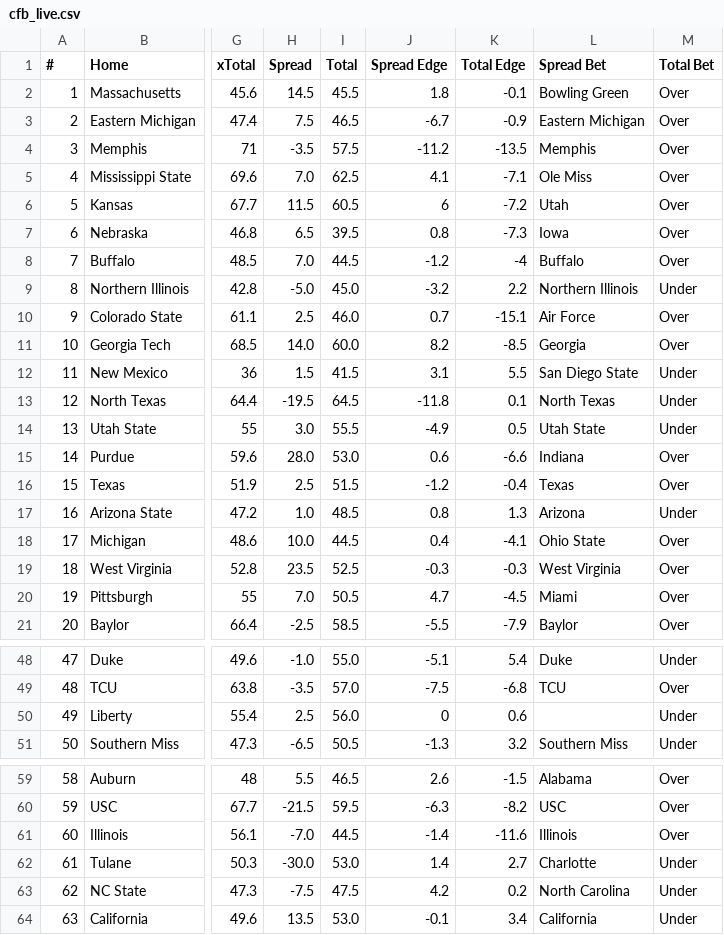
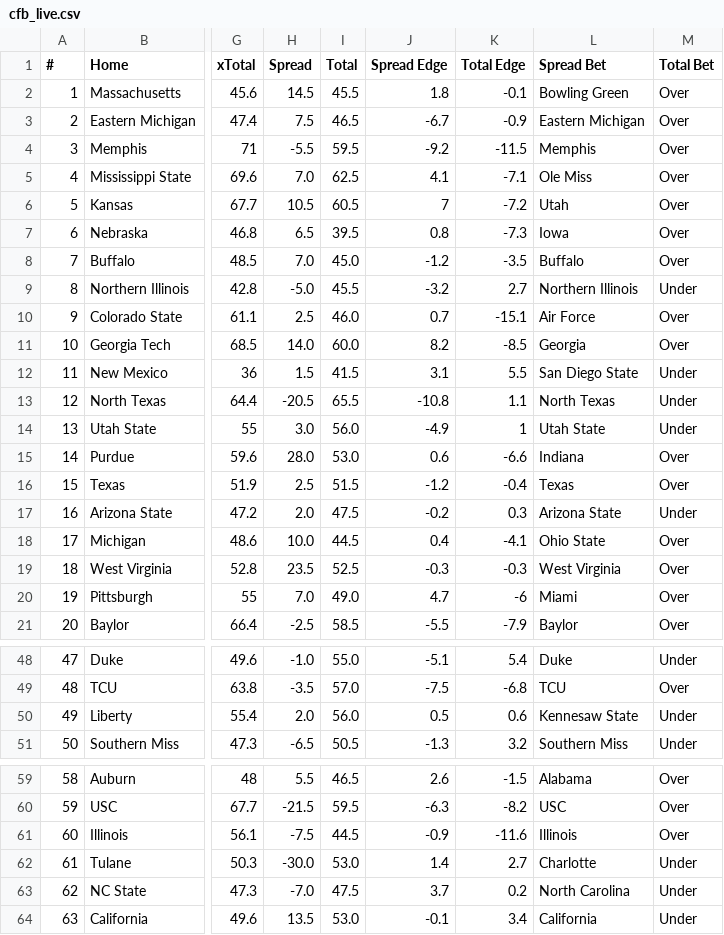
Before and after one commit to UtterLocks/1, a CSV file: data/cfb_live.csv, drawn as a sheet; only a part is shown, gaps mark what is left out; the diff covers the shown part only; the diff names each change by its address in the sheet, - before the commit and + after, or states it on an @@ line.

```diff
--- a/data/cfb_live.csv
+++ b/data/cfb_live.csv
-H4 (Spread): -3.5
+H4 (Spread): -5.5
-I4 (Total): 57.5
+I4 (Total): 59.5
-J4 (Spread Edge): -11.2
+J4 (Spread Edge): -9.2
-K4 (Total Edge): -13.5
+K4 (Total Edge): -11.5
-H6 (Spread): 11.5
+H6 (Spread): 10.5
-J6 (Spread Edge): 6
+J6 (Spread Edge): 7
-I8 (Total): 44.5
+I8 (Total): 45.0
-K8 (Total Edge): -4
+K8 (Total Edge): -3.5
-I9 (Total): 45.0
+I9 (Total): 45.5
-K9 (Total Edge): 2.2
+K9 (Total Edge): 2.7
-H13 (Spread): -19.5
+H13 (Spread): -20.5
-I13 (Total): 64.5
+I13 (Total): 65.5
-J13 (Spread Edge): -11.8
+J13 (Spread Edge): -10.8
-K13 (Total Edge): 0.1
+K13 (Total Edge): 1.1
-I14 (Total): 55.5
+I14 (Total): 56.0
-K14 (Total Edge): 0.5
+K14 (Total Edge): 1
-H17 (Spread): 1.0
+H17 (Spread): 2.0
-I17 (Total): 48.5
+I17 (Total): 47.5
-J17 (Spread Edge): 0.8
+J17 (Spread Edge): -0.2
-K17 (Total Edge): 1.3
+K17 (Total Edge): 0.3
-L17 (Spread Bet): Arizona
+L17 (Spread Bet): Arizona State
-I20 (Total): 50.5
+I20 (Total): 49.0
-K20 (Total Edge): -4.5
+K20 (Total Edge): -6
-H50 (Spread): 2.5
+H50 (Spread): 2.0
-J50 (Spread Edge): 0
+J50 (Spread Edge): 0.5
-L50 (Spread Bet): (empty)
+L50 (Spread Bet): Kennesaw State
-H61 (Spread): -7.0
+H61 (Spread): -7.5
-J61 (Spread Edge): -1.4
+J61 (Spread Edge): -0.9
-H63 (Spread): -7.5
+H63 (Spread): -7.0
-J63 (Spread Edge): 4.2
+J63 (Spread Edge): 3.7
```
Also changed, not shown: 12 edited cells elsewhere in this file.
